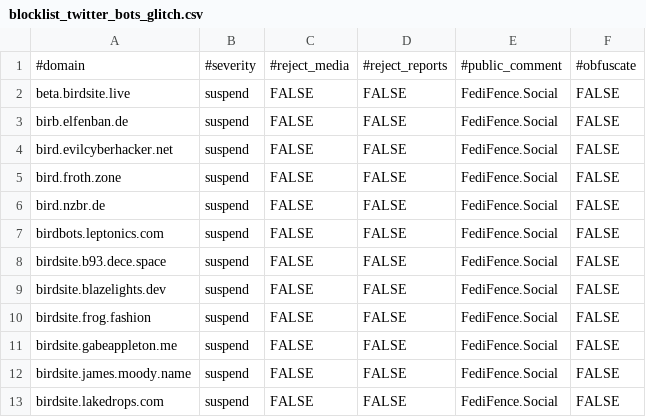
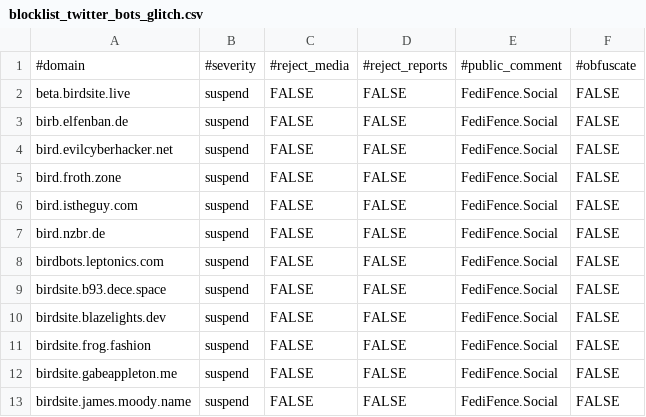
Before and after one commit to tamazonx/fedifence, a CSV file: blocklists/blocklist_twitter_bots_glitch.csv, drawn as a sheet; only a part is shown; the shorter side is filled out with more unchanged rows; the diff names each change by its address in the sheet, - before the commit and + after, or states it on an @@ line.

Commit message:
Update blocklist_twitter_bots_glitch.csv

```diff
--- a/blocklists/blocklist_twitter_bots_glitch.csv
+++ b/blocklists/blocklist_twitter_bots_glitch.csv
+row 6: bird.istheguy.com | suspend | FALSE | FALSE | FediFence.Social | FALSE
```
